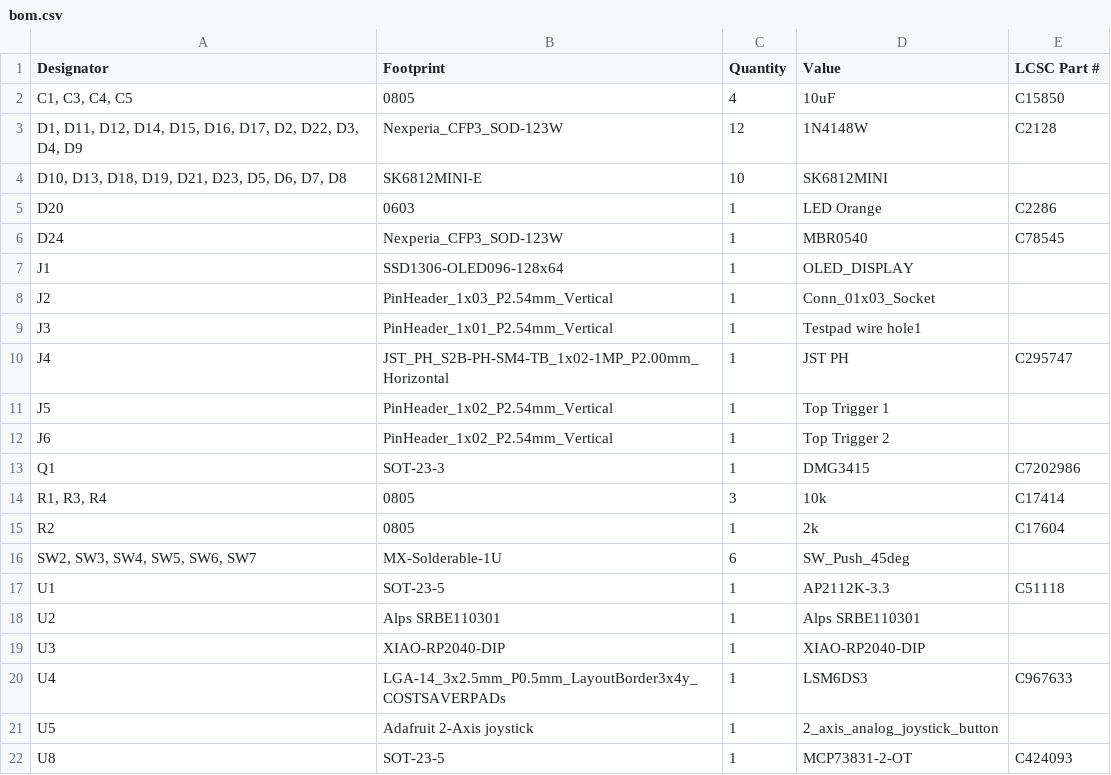
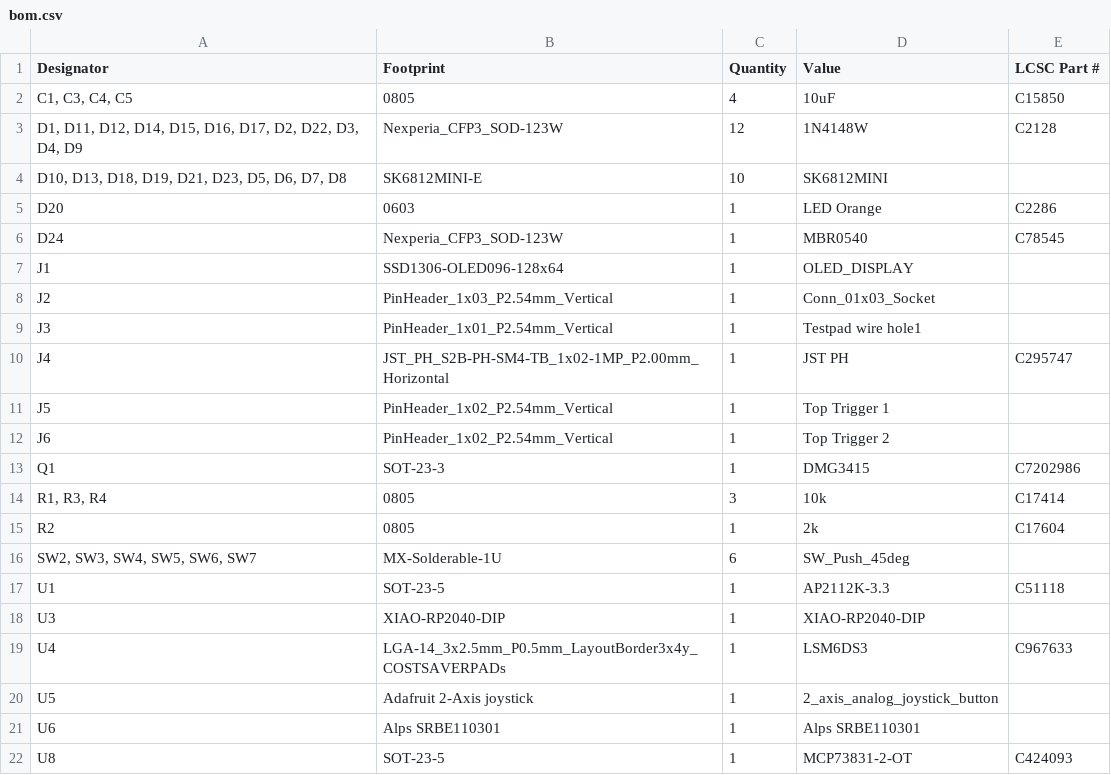
Before and after one commit to techy-robot/JoyKey, a CSV file: PCBs/JoyKey/production/bom.csv, drawn as a sheet; removed rows and columns are numbered as before the commit, all else as after; the diff names each change by its address in the sheet, - before the commit and + after, or states it on an @@ line.

```diff
--- a/PCBs/JoyKey/production/bom.csv
+++ b/PCBs/JoyKey/production/bom.csv
-row 18: U2 | Alps SRBE110301 | 1 | Alps SRBE110301
+row 21: U6 | Alps SRBE110301 | 1 | Alps SRBE110301
```
Also changed, not shown: PCBs/JoyKey/production/designators.csv, PCBs/JoyKey/production/positions.csv, 9 other files.
